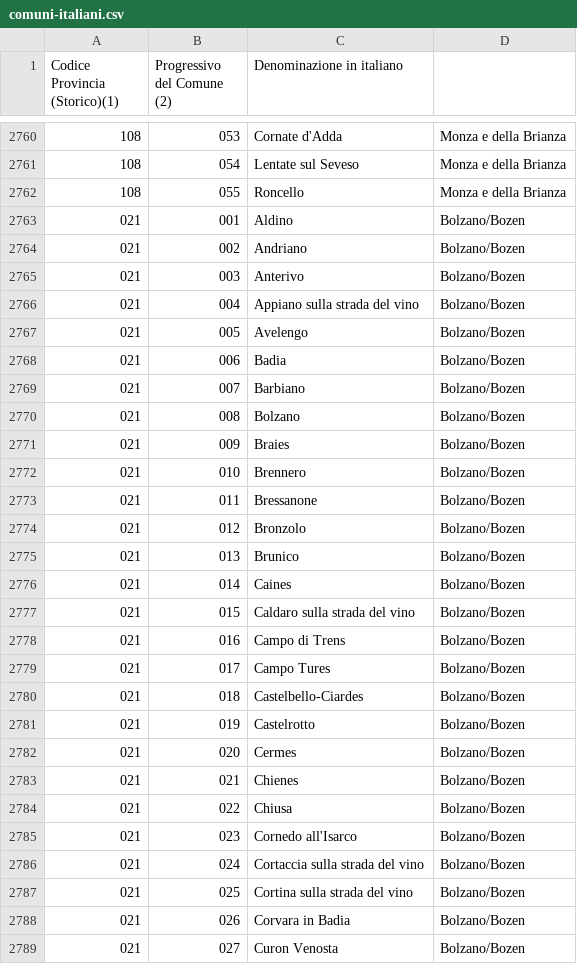
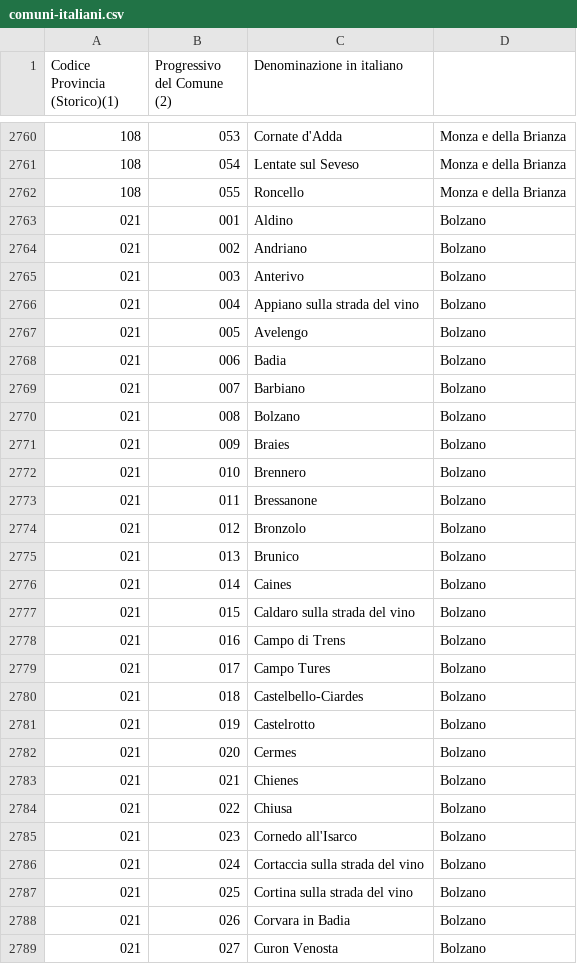
Before and after one commit to FrancescaMuia/BW5TEAM1, a CSV file: BW5TEAM1/ees/src/main/resources/comuni-italiani.csv, drawn as a sheet; only a part is shown, gaps mark what is left out; the diff covers the shown part only.

```diff
--- a/BW5TEAM1/ees/src/main/resources/comuni-italiani.csv
+++ b/BW5TEAM1/ees/src/main/resources/comuni-italiani.csv
@@ -2762,28 +2762,28 @@
 108;055;Roncello;Monza e della Brianza
-021;001;Aldino;Bolzano/Bozen
-021;002;Andriano;Bolzano/Bozen
-021;003;Anterivo;Bolzano/Bozen
-021;004;Appiano sulla strada del vino;Bolzano/Bozen
-021;005;Avelengo;Bolzano/Bozen
-021;006;Badia;Bolzano/Bozen
-021;007;Barbiano;Bolzano/Bozen
-021;008;Bolzano;Bolzano/Bozen
-021;009;Braies;Bolzano/Bozen
-021;010;Brennero;Bolzano/Bozen
-021;011;Bressanone;Bolzano/Bozen
-021;012;Bronzolo;Bolzano/Bozen
-021;013;Brunico;Bolzano/Bozen
-021;014;Caines;Bolzano/Bozen
-021;015;Caldaro sulla strada del vino;Bolzano/Bozen
-021;016;Campo di Trens;Bolzano/Bozen
-021;017;Campo Tures;Bolzano/Bozen
-021;018;Castelbello-Ciardes;Bolzano/Bozen
-021;019;Castelrotto;Bolzano/Bozen
-021;020;Cermes;Bolzano/Bozen
-021;021;Chienes;Bolzano/Bozen
-021;022;Chiusa;Bolzano/Bozen
-021;023;Cornedo all'Isarco;Bolzano/Bozen
-021;024;Cortaccia sulla strada del vino;Bolzano/Bozen
-021;025;Cortina sulla strada del vino;Bolzano/Bozen
-021;026;Corvara in Badia;Bolzano/Bozen
-021;027;Curon Venosta;Bolzano/Bozen
+021;001;Aldino;Bolzano
+021;002;Andriano;Bolzano
+021;003;Anterivo;Bolzano
+021;004;Appiano sulla strada del vino;Bolzano
+021;005;Avelengo;Bolzano
+021;006;Badia;Bolzano
+021;007;Barbiano;Bolzano
+021;008;Bolzano;Bolzano
+021;009;Braies;Bolzano
+021;010;Brennero;Bolzano
+021;011;Bressanone;Bolzano
+021;012;Bronzolo;Bolzano
+021;013;Brunico;Bolzano
+021;014;Caines;Bolzano
+021;015;Caldaro sulla strada del vino;Bolzano
+021;016;Campo di Trens;Bolzano
+021;017;Campo Tures;Bolzano
+021;018;Castelbello-Ciardes;Bolzano
+021;019;Castelrotto;Bolzano
+021;020;Cermes;Bolzano
+021;021;Chienes;Bolzano
+021;022;Chiusa;Bolzano
+021;023;Cornedo all'Isarco;Bolzano
+021;024;Cortaccia sulla strada del vino;Bolzano
+021;025;Cortina sulla strada del vino;Bolzano
+021;026;Corvara in Badia;Bolzano
+021;027;Curon Venosta;Bolzano
```
Also changed, not shown: 163 edited cells elsewhere in this file, BW5TEAM1/ees/src/main/resources/province-italiane.csv, BW5TEAM1/ees/target/classes/comuni-italiani.csv, 9 other files.
